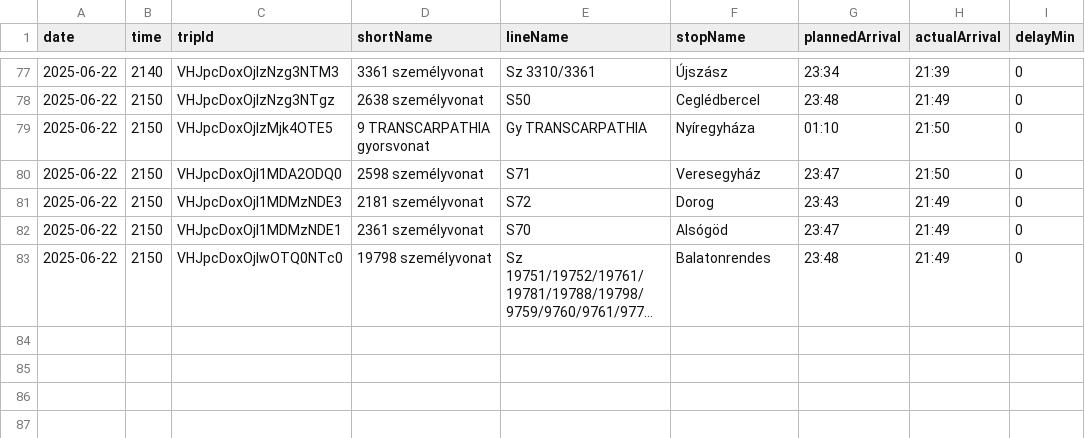
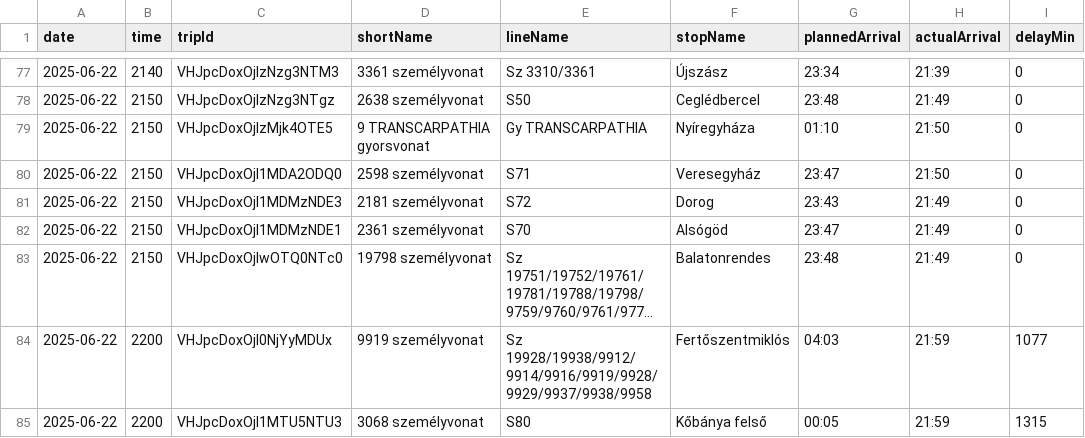
Before and after one commit to kubsubs/vonatkeses, a CSV file: arrivals.csv, drawn as a sheet; only a part is shown, gaps mark what is left out; long unchanged cells end in …; the diff names each change by its address in the sheet, - before the commit and + after, or states it on an @@ line.

```diff
--- a/arrivals.csv
+++ b/arrivals.csv
+row 84: 2025-06-22 | 2200 | VHJpcDoxOjI0NjYyMDUx | 9919 személyvonat | Sz 19928/19938/9912/9914/9916/9919/9928/9929/9937/9938/9958 | Fertőszentmiklós | 04:03 | 21:59 | 1077
+row 85: 2025-06-22 | 2200 | VHJpcDoxOjI1MTU5NTU3 | 3068 személyvonat | S80 | Kőbánya felső | 00:05 | 21:59 | 1315
```
Also changed, not shown: 3 other files.
